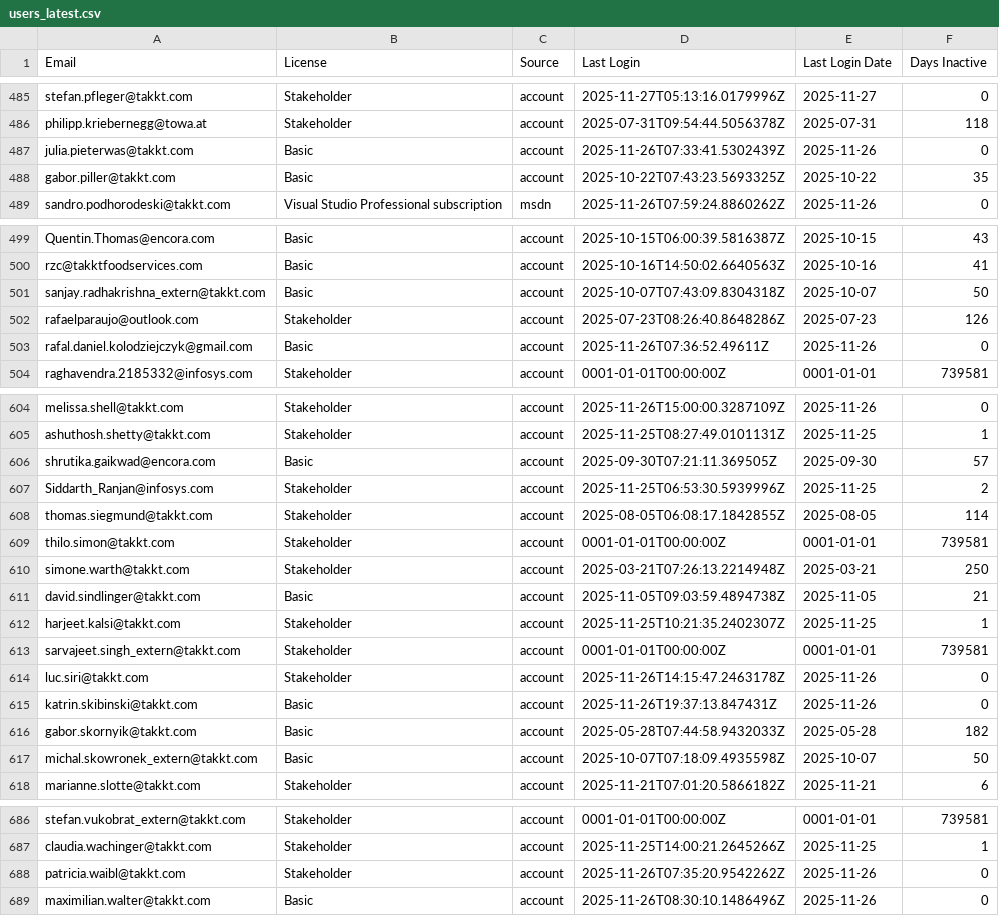
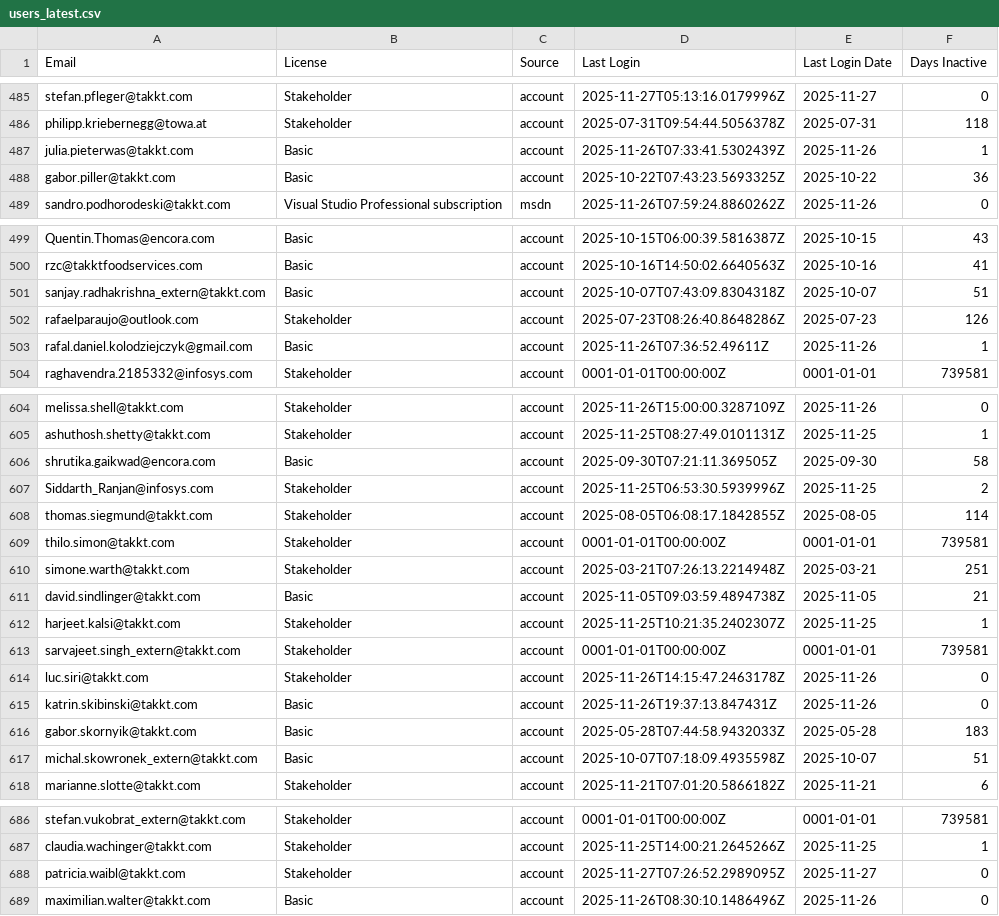
Before and after one commit to ijese-takkt/pe_automation, a CSV file: ado/outputs/KKEU/users_latest.csv, drawn as a sheet; only a part is shown, gaps mark what is left out; the diff covers the shown part only.

```diff
--- a/ado/outputs/KKEU/users_latest.csv
+++ b/ado/outputs/KKEU/users_latest.csv
@@ -486,4 +486,4 @@ stefan.pfleger@takkt.com,Stakeholder,account,2025-11-27T05:13:16.0179996Z,2025-1
 philipp.kriebernegg@towa.at,Stakeholder,account,2025-07-31T09:54:44.5056378Z,2025-07-31,118
-julia.pieterwas@takkt.com,Basic,account,2025-11-26T07:33:41.5302439Z,2025-11-26,0
-gabor.piller@takkt.com,Basic,account,2025-10-22T07:43:23.5693325Z,2025-10-22,35
+julia.pieterwas@takkt.com,Basic,account,2025-11-26T07:33:41.5302439Z,2025-11-26,1
+gabor.piller@takkt.com,Basic,account,2025-10-22T07:43:23.5693325Z,2025-10-22,36
 sandro.podhorodeski@takkt.com,Visual Studio Professional subscription,msdn,2025-11-26T07:59:24.8860262Z,2025-11-26,0
@@ -500,5 +500,5 @@ Quentin.Thomas@encora.com,Basic,account,2025-10-15T06:00:39.5816387Z,2025-10-15,
 rzc@takktfoodservices.com,Basic,account,2025-10-16T14:50:02.6640563Z,2025-10-16,41
-sanjay.radhakrishna_extern@takkt.com,Basic,account,2025-10-07T07:43:09.8304318Z,2025-10-07,50
+sanjay.radhakrishna_extern@takkt.com,Basic,account,2025-10-07T07:43:09.8304318Z,2025-10-07,51
 rafaelparaujo@outlook.com,Stakeholder,account,2025-07-23T08:26:40.8648286Z,2025-07-23,126
-rafal.daniel.kolodziejczyk@gmail.com,Basic,account,2025-11-26T07:36:52.49611Z,2025-11-26,0
+rafal.daniel.kolodziejczyk@gmail.com,Basic,account,2025-11-26T07:36:52.49611Z,2025-11-26,1
 raghavendra.2185332@infosys.com,Stakeholder,account,0001-01-01T00:00:00Z,0001-01-01,739581
@@ -605,3 +605,3 @@ melissa.shell@takkt.com,Stakeholder,account,2025-11-26T15:00:00.3287109Z,2025-11
 ashuthosh.shetty@takkt.com,Stakeholder,account,2025-11-25T08:27:49.0101131Z,2025-11-25,1
-shrutika.gaikwad@encora.com,Basic,account,2025-09-30T07:21:11.369505Z,2025-09-30,57
+shrutika.gaikwad@encora.com,Basic,account,2025-09-30T07:21:11.369505Z,2025-09-30,58
 Siddarth_Ranjan@infosys.com,Stakeholder,account,2025-11-25T06:53:30.5939996Z,2025-11-25,2
@@ -609,3 +609,3 @@ thomas.siegmund@takkt.com,Stakeholder,account,2025-08-05T06:08:17.1842855Z,2025-
 thilo.simon@takkt.com,Stakeholder,account,0001-01-01T00:00:00Z,0001-01-01,739581
-simone.warth@takkt.com,Stakeholder,account,2025-03-21T07:26:13.2214948Z,2025-03-21,250
+simone.warth@takkt.com,Stakeholder,account,2025-03-21T07:26:13.2214948Z,2025-03-21,251
 david.sindlinger@takkt.com,Basic,account,2025-11-05T09:03:59.4894738Z,2025-11-05,21
@@ -615,4 +615,4 @@ luc.siri@takkt.com,Stakeholder,account,2025-11-26T14:15:47.2463178Z,2025-11-26,0
 katrin.skibinski@takkt.com,Basic,account,2025-11-26T19:37:13.847431Z,2025-11-26,0
-gabor.skornyik@takkt.com,Basic,account,2025-05-28T07:44:58.9432033Z,2025-05-28,182
-michal.skowronek_extern@takkt.com,Basic,account,2025-10-07T07:18:09.4935598Z,2025-10-07,50
+gabor.skornyik@takkt.com,Basic,account,2025-05-28T07:44:58.9432033Z,2025-05-28,183
+michal.skowronek_extern@takkt.com,Basic,account,2025-10-07T07:18:09.4935598Z,2025-10-07,51
 marianne.slotte@takkt.com,Stakeholder,account,2025-11-21T07:01:20.5866182Z,2025-11-21,6
@@ -687,3 +687,3 @@ stefan.vukobrat_extern@takkt.com,Stakeholder,account,0001-01-01T00:00:00Z,0001-0
 claudia.wachinger@takkt.com,Stakeholder,account,2025-11-25T14:00:21.2645266Z,2025-11-25,1
-patricia.waibl@takkt.com,Stakeholder,account,2025-11-26T07:35:20.9542262Z,2025-11-26,0
+patricia.waibl@takkt.com,Stakeholder,account,2025-11-27T07:26:52.2989095Z,2025-11-27,0
 maximilian.walter@takkt.com,Basic,account,2025-11-26T08:30:10.1486496Z,2025-11-26,0
```
Also changed, not shown: 70 edited cells elsewhere in this file.
